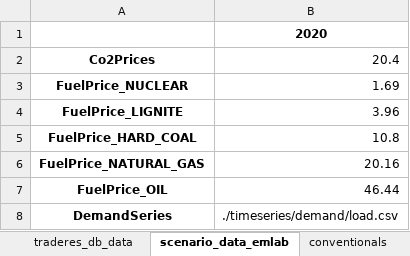
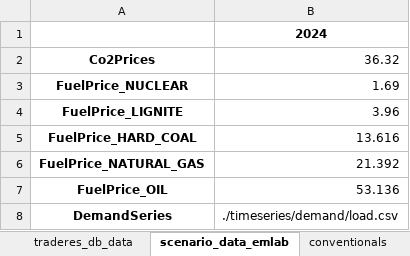
Before and after one commit to TradeRES/toolbox-amiris-emlab, an Excel workbook: amiris_workflow/amiris_data_structure.xlsx, sheet scenario_data_emlab, drawn as a sheet; values as stored, in another font and other column widths than the file's, no borders; the diff names each change by its address in the sheet, - before the commit and + after, or states it on an @@ line.

```diff
--- a/amiris_workflow/amiris_data_structure.xlsx (sheet scenario_data_emlab)
+++ b/amiris_workflow/amiris_data_structure.xlsx (sheet scenario_data_emlab)
-B1: 2020
+B1: 2024
-B2: 20.4
+B2: 36.32
-B5: 10.8
+B5: 13.616
-B6: 20.16
+B6: 21.392
-B7: 46.44
+B7: 53.136
```
Also changed, not shown: sheet renewables, sheet conventionals, sheet biogas, sheet storages, sheet times, 2 other files.
